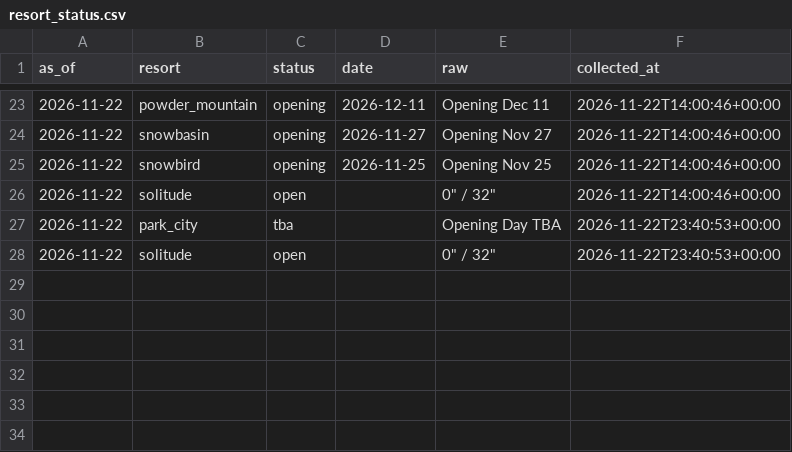
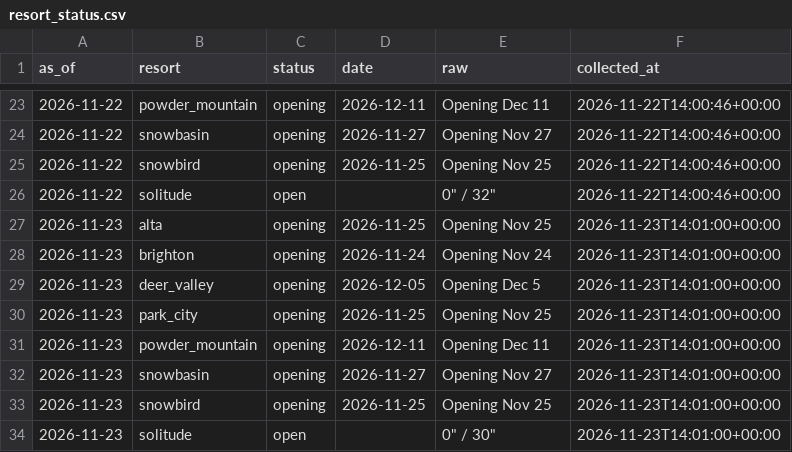
Before and after one commit to Jbeck-tests/Ski-wait-times, a CSV file: resort_status.csv, drawn as a sheet; only a part is shown, gaps mark what is left out.

```diff
--- a/resort_status.csv
+++ b/resort_status.csv
@@ -26,3 +26,9 @@ as_of,resort,status,date,raw,collected_at
 2026-11-22,solitude,open,,"0"" / 32""",2026-11-22T14:00:46+00:00
-2026-11-22,park_city,tba,,Opening Day TBA,2026-11-22T23:40:53+00:00
-2026-11-22,solitude,open,,"0"" / 32""",2026-11-22T23:40:53+00:00
+2026-11-23,alta,opening,2026-11-25,Opening Nov 25,2026-11-23T14:01:00+00:00
+2026-11-23,brighton,opening,2026-11-24,Opening Nov 24,2026-11-23T14:01:00+00:00
+2026-11-23,deer_valley,opening,2026-12-05,Opening Dec 5,2026-11-23T14:01:00+00:00
+2026-11-23,park_city,opening,2026-11-25,Opening Nov 25,2026-11-23T14:01:00+00:00
+2026-11-23,powder_mountain,opening,2026-12-11,Opening Dec 11,2026-11-23T14:01:00+00:00
+2026-11-23,snowbasin,opening,2026-11-27,Opening Nov 27,2026-11-23T14:01:00+00:00
+2026-11-23,snowbird,opening,2026-11-25,Opening Nov 25,2026-11-23T14:01:00+00:00
+2026-11-23,solitude,open,,"0"" / 30""",2026-11-23T14:01:00+00:00
```
Also changed, not shown: canyon_live.csv, webcam_counts.csv, 2 other files.
